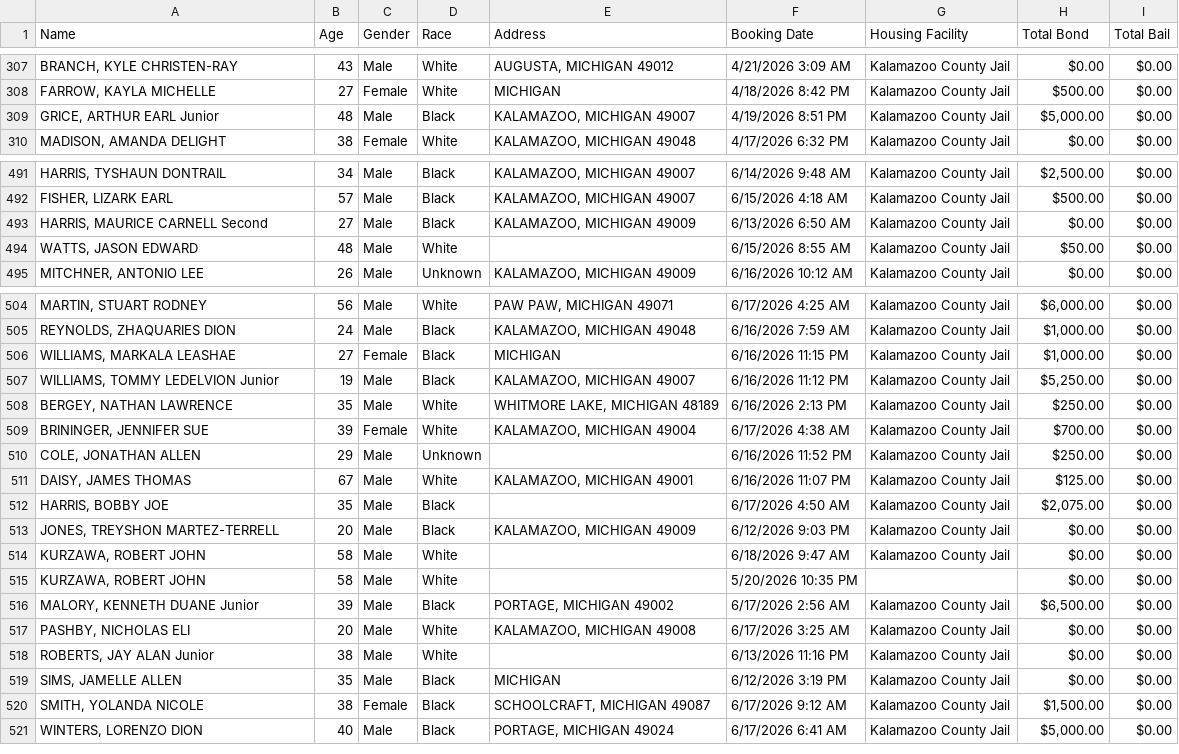
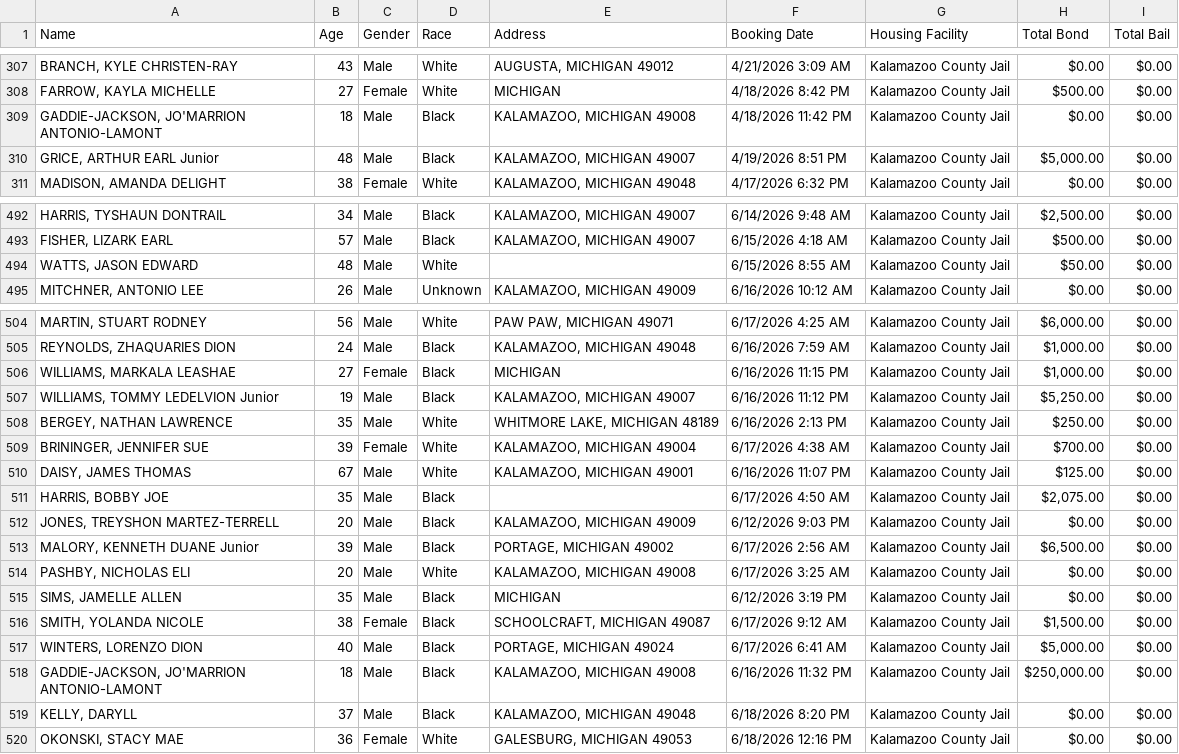
Before and after one commit to kalebwolfgang/kalamazoo-jail-scraper, a CSV file: current_inmates.csv, drawn as a sheet; only a part is shown, gaps mark what is left out; removed rows and columns are numbered as before the commit, all else as after; the diff names each change by its address in the sheet, - before the commit and + after, or states it on an @@ line.

```diff
--- a/current_inmates.csv
+++ b/current_inmates.csv
+row 309: GADDIE-JACKSON, JO'MARRION ANTONIO-LAMONT | 18 | Male | Black | KALAMAZOO, MICHIGAN 49008 | 4/18/2026 11:42 PM | Kalamazoo County Jail | $0.00 | $0.00
-row 493: HARRIS, MAURICE CARNELL Second | 27 | Male | Black | KALAMAZOO, MICHIGAN 49009 | 6/13/2026 6:50 AM | Kalamazoo County Jail | $0.00 | $0.00
-row 510: COLE, JONATHAN ALLEN | 29 | Male | Unknown |  | 6/16/2026 11:52 PM | Kalamazoo County Jail | $250.00 | $0.00
-row 514: KURZAWA, ROBERT JOHN | 58 | Male | White |  | 6/18/2026 9:47 AM | Kalamazoo County Jail | $0.00 | $0.00
-row 515: KURZAWA, ROBERT JOHN | 58 | Male | White |  | 5/20/2026 10:35 PM |  | $0.00 | $0.00
-row 518: ROBERTS, JAY ALAN Junior | 38 | Male | White |  | 6/13/2026 11:16 PM | Kalamazoo County Jail | $0.00 | $0.00
+row 518: GADDIE-JACKSON, JO'MARRION ANTONIO-LAMONT | 18 | Male | Black | KALAMAZOO, MICHIGAN 49008 | 6/16/2026 11:32 PM | Kalamazoo County Jail | $250,000.00 | $0.00
+row 519: KELLY, DARYLL | 37 | Male | Black | KALAMAZOO, MICHIGAN 49048 | 6/18/2026 8:20 PM | Kalamazoo County Jail | $0.00 | $0.00
+row 520: OKONSKI, STACY MAE | 36 | Female | White | GALESBURG, MICHIGAN 49053 | 6/18/2026 12:16 PM | Kalamazoo County Jail | $0.00 | $0.00
```
Also changed, not shown: all_historical_people.csv, daily_demographics.csv, 1 other file.
